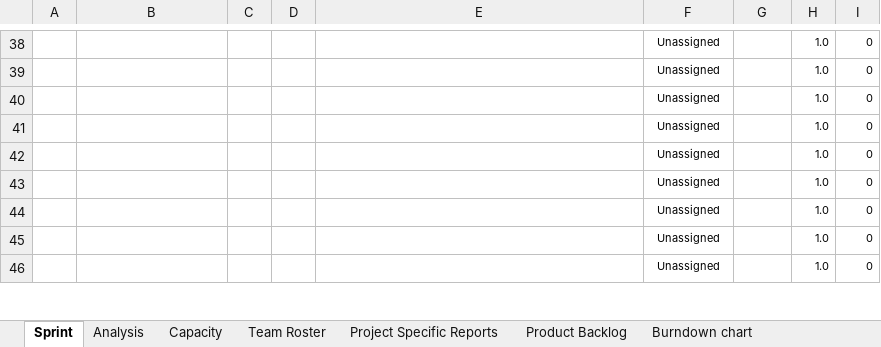
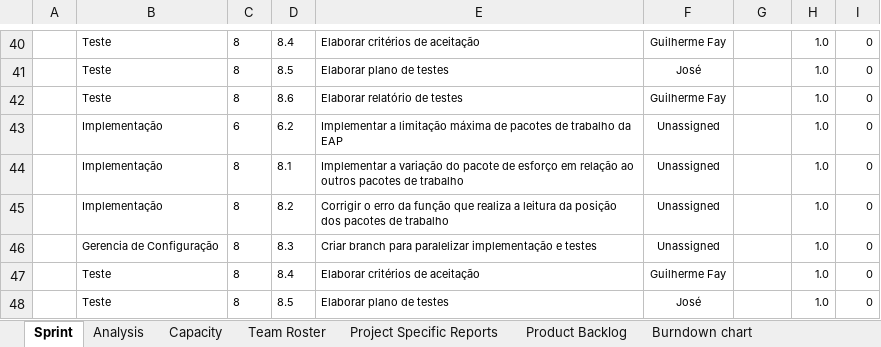
Before and after one commit to carlosneo/dotprojecteap, an Excel workbook: Dot Project EAP/4. System Management/Backlog/DPEAP_BKL_20111121.xlsm, sheet Sprint, drawn as a sheet; only a part is shown, gaps mark what is left out; values as stored, in another font and other column widths than the file's, no borders; charts and pictures and conditional formats not drawn; addresses are those after the commit; the diff covers the shown part only; the diff names each change by its address in the sheet, - before the commit and + after, or states it on an @@ line.

```diff
--- a/Dot Project EAP/4. System Management/Backlog/DPEAP_BKL_20111121.xlsm (sheet Sprint)
+++ b/Dot Project EAP/4. System Management/Backlog/DPEAP_BKL_20111121.xlsm (sheet Sprint)
-B40:B42: (empty)
+B40:B42: Teste
-C40:C42: (empty)
+C40:C42: 8
-D40: (empty)
+D40: 8.4
-E40: (empty)
+E40: Elaborar critérios de aceitação
-F40: Unassigned
+F40: Guilherme Fay
-D41: (empty)
+D41: 8.5
-E41: (empty)
+E41: Elaborar plano de testes
-F41: Unassigned
+F41: José
-D42: (empty)
+D42: 8.6
-E42: (empty)
+E42: Elaborar relatório de testes
-F42: Unassigned
+F42: Guilherme Fay
-B43:B45: (empty)
+B43:B45: Implementação
-C43: (empty)
+C43: 6
-D43: (empty)
+D43: 6.2
-E43: (empty)
+E43: Implementar a limitação máxima de pacotes de trabalho da EAP
-C44:C48: (empty)
+C44:C48: 8
-D44: (empty)
+D44: 8.1
-E44: (empty)
+E44: Implementar a variação do pacote de esforço em relação ao outros pacotes de trabalho
-D45: (empty)
+D45: 8.2
-E45: (empty)
+E45: Corrigir o erro da função que realiza a leitura da posição dos pacotes de trabalho
-B46: (empty)
+B46: Gerencia de Configuração
-D46: (empty)
+D46: 8.3
-E46: (empty)
+E46: Criar branch para paralelizar implementação e testes
-B47:B48: (empty)
+B47:B48: Teste
-D47: (empty)
+D47: 8.4
-E47: (empty)
+E47: Elaborar critérios de aceitação
-F47: Unassigned
+F47: Guilherme Fay
-D48: (empty)
+D48: 8.5
-E48: (empty)
+E48: Elaborar plano de testes
-F48: Unassigned
+F48: José
```
Also changed, not shown: 2 added rows and 61 edited cells elsewhere in this sheet, sheet Analysis, sheet Capacity, sheet Project Specific Reports, formulas that keep their value, hidden cells, charts or pictures.
